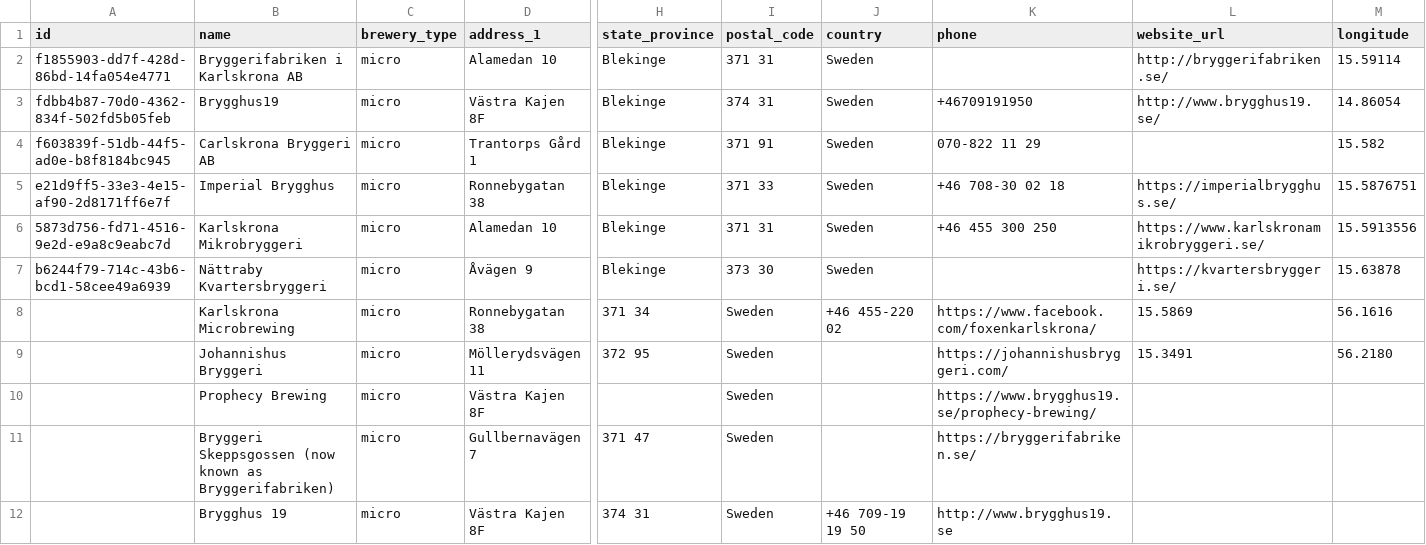
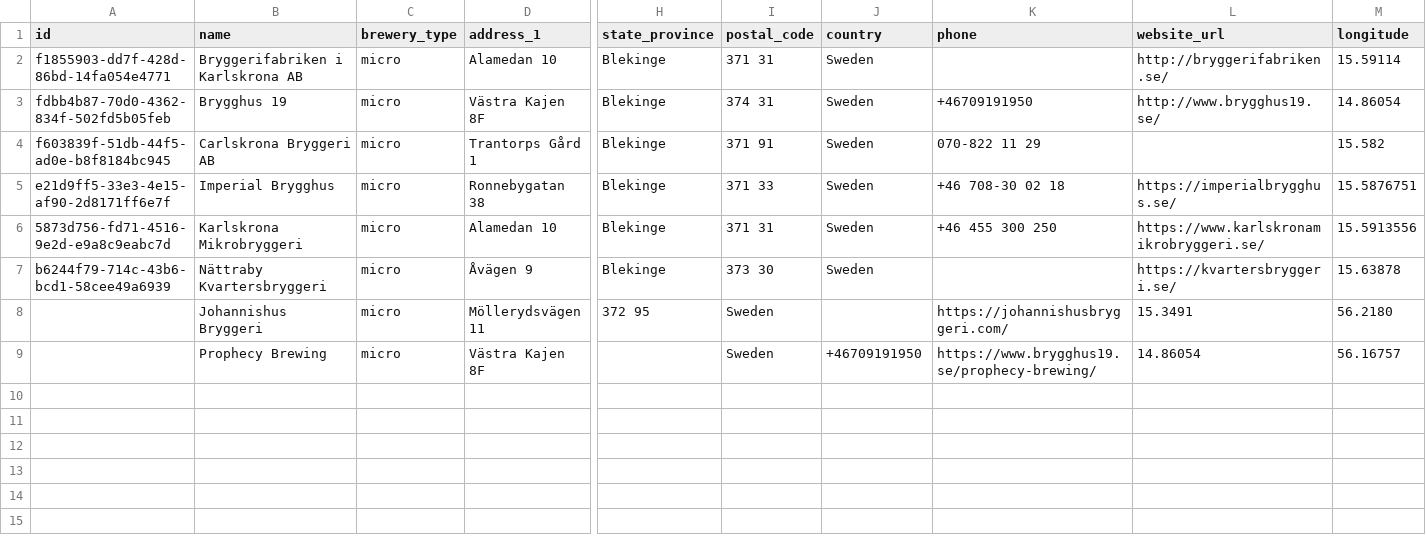
Before and after one commit to Jocce-Nilsson/openbrewerydb, a CSV file: data/sweden/blekinge.csv, drawn as a sheet; only a part is shown, gaps mark what is left out; removed rows and columns are numbered as before the commit, all else as after; rows hold the shown columns only; the diff names each change by its address in the sheet, - before the commit and + after, or states it on an @@ line.

Commit message:
Update blekinge.csv
Manual adjusting was needed

```diff
--- a/data/sweden/blekinge.csv
+++ b/data/sweden/blekinge.csv
-B3 (name): Brygghus19
+B3 (name): Brygghus 19
-row 8:  | Karlskrona Microbrewing | micro | Ronnebygatan 38 | 371 34 | Sweden | +46 455-220 02 | https://www.facebook.com/foxenkarlskrona/ | 15.5869 | 56.1616
-J9 (country): (empty)
+J9 (country): +46709191950
-L9 (website_url): (empty)
+L9 (website_url): 14.86054
-M9 (longitude): (empty)
+M9 (longitude): 56.16757
-row 11:  | Bryggeri Skeppsgossen (now known as Bryggerifabriken) | micro | Gullbernavägen 7 | 371 47 | Sweden |  | https://bryggerifabriken.se/
-row 12:  | Brygghus 19 | micro | Västra Kajen 8F | 374 31 | Sweden | +46 709-19 19 50 | http://www.brygghus19.se
```
